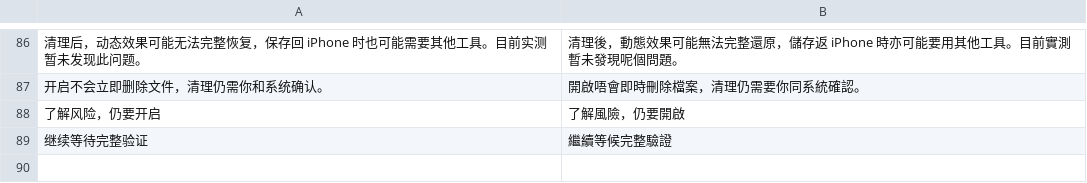
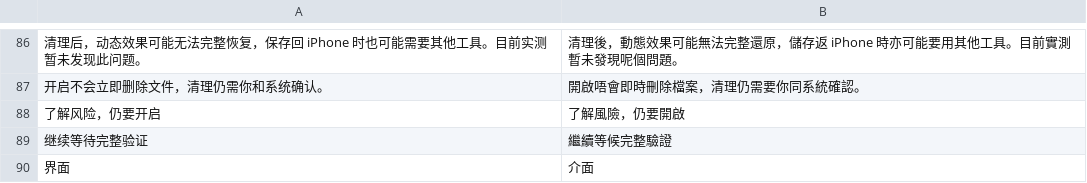
Before and after one commit to Cc-Cece/PicHarbor-iOS, a TSV file: Localization/hong-kong-overrides.tsv, drawn as a sheet; only a part is shown, gaps mark what is left out; the diff names each change by its address in the sheet, - before the commit and + after, or states it on an @@ line.

```diff
--- a/Localization/hong-kong-overrides.tsv
+++ b/Localization/hong-kong-overrides.tsv
+row 90: 界面 | 介面
```
Also changed, not shown: Localization/english.tsv, 26 other files.
